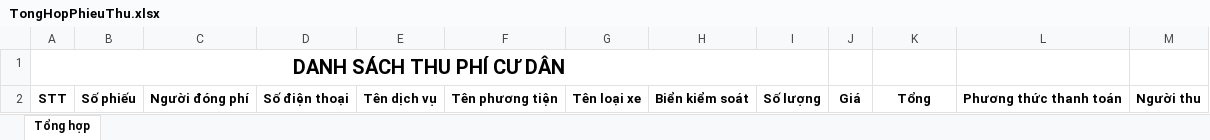
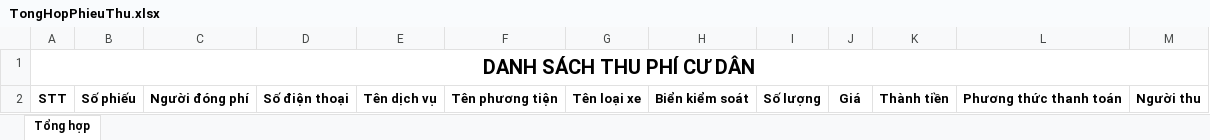
Before and after one commit to khacduyet/CTHL, an Excel workbook: QuanLyChiPhi/MauBaoCao/TongHopPhieuThu.xlsx, sheet Tổng hợp, drawn as a sheet; values as stored, in another font and other column widths than the file's, no borders; the diff names each change by its address in the sheet, - before the commit and + after, or states it on an @@ line.

```diff
--- a/QuanLyChiPhi/MauBaoCao/TongHopPhieuThu.xlsx (sheet Tổng hợp)
+++ b/QuanLyChiPhi/MauBaoCao/TongHopPhieuThu.xlsx (sheet Tổng hợp)
-A1:I1 merged
+A1:M1 merged
-K2: Tổng
+K2: Thành tiền
```
Also changed, not shown: 8 other files.
